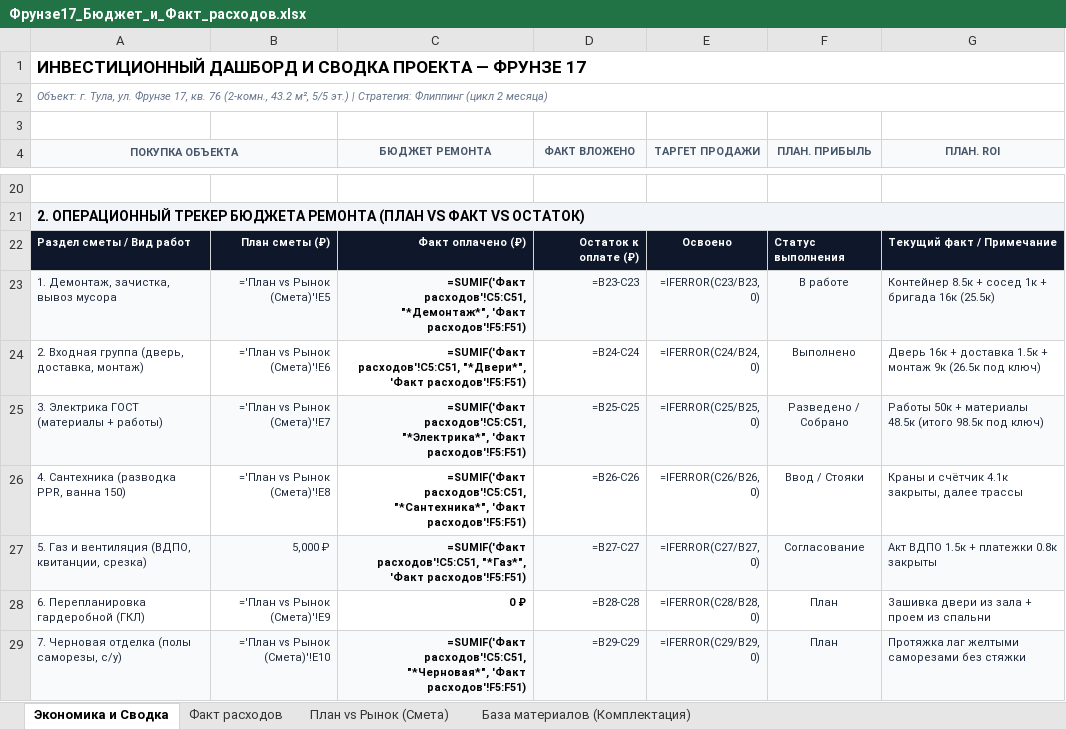
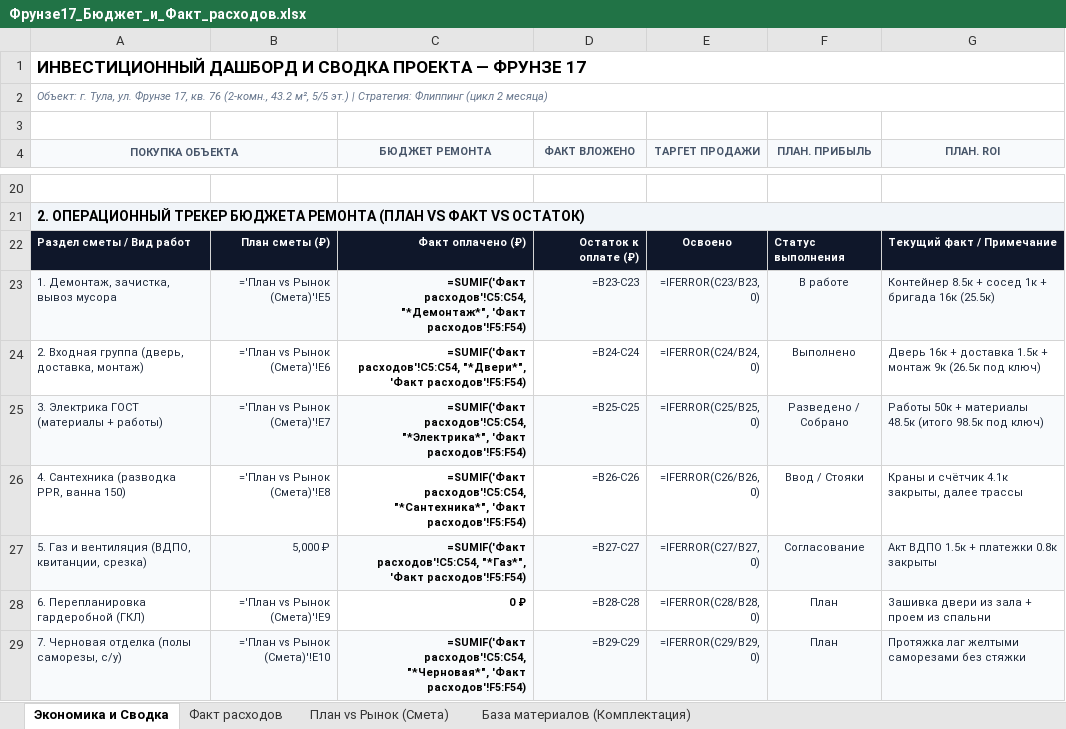
Before and after one commit to AlexUser-RF/HERMES-V2, an Excel workbook: profile/obsidian/Недвижимость/Фрунзе 17/Смета_и_чеки/Фрунзе17_Бюджет_и_Факт_расходов.xlsx, sheet Экономика и Сводка, drawn as a sheet; only a part is shown, gaps mark what is left out; values as stored, in another font and other column widths than the file's, no borders; formulas without a stored value are shown as written; the diff covers the shown part only; the diff names each change by its address in the sheet, - before the commit and + after, or states it on an @@ line.

```diff
--- a/profile/obsidian/Недвижимость/Фрунзе 17/Смета_и_чеки/Фрунзе17_Бюджет_и_Факт_расходов.xlsx (sheet Экономика и Сводка)
+++ b/profile/obsidian/Недвижимость/Фрунзе 17/Смета_и_чеки/Фрунзе17_Бюджет_и_Факт_расходов.xlsx (sheet Экономика и Сводка)
-C23 (БЮДЖЕТ РЕМОНТА): =SUMIF('Факт расходов'!C5:C51, "*Демонтаж*", 'Факт расходов'!F5:F51)
+C23 (БЮДЖЕТ РЕМОНТА): =SUMIF('Факт расходов'!C5:C54, "*Демонтаж*", 'Факт расходов'!F5:F54)
-C24 (БЮДЖЕТ РЕМОНТА): =SUMIF('Факт расходов'!C5:C51, "*Двери*", 'Факт расходов'!F5:F51)
+C24 (БЮДЖЕТ РЕМОНТА): =SUMIF('Факт расходов'!C5:C54, "*Двери*", 'Факт расходов'!F5:F54)
-C25 (БЮДЖЕТ РЕМОНТА): =SUMIF('Факт расходов'!C5:C51, "*Электрика*", 'Факт расходов'!F5:F51)
+C25 (БЮДЖЕТ РЕМОНТА): =SUMIF('Факт расходов'!C5:C54, "*Электрика*", 'Факт расходов'!F5:F54)
-C26 (БЮДЖЕТ РЕМОНТА): =SUMIF('Факт расходов'!C5:C51, "*Сантехника*", 'Факт расходов'!F5:F51)
+C26 (БЮДЖЕТ РЕМОНТА): =SUMIF('Факт расходов'!C5:C54, "*Сантехника*", 'Факт расходов'!F5:F54)
-C27 (БЮДЖЕТ РЕМОНТА): =SUMIF('Факт расходов'!C5:C51, "*Газ*", 'Факт расходов'!F5:F51)
+C27 (БЮДЖЕТ РЕМОНТА): =SUMIF('Факт расходов'!C5:C54, "*Газ*", 'Факт расходов'!F5:F54)
-C29 (БЮДЖЕТ РЕМОНТА): =SUMIF('Факт расходов'!C5:C51, "*Черновая*", 'Факт расходов'!F5:F51)
+C29 (БЮДЖЕТ РЕМОНТА): =SUMIF('Факт расходов'!C5:C54, "*Черновая*", 'Факт расходов'!F5:F54)
```
Also changed, not shown: 7 edited cells elsewhere in this sheet, sheet База материалов (Комплектация), sheet Факт расходов, 39 other files.
